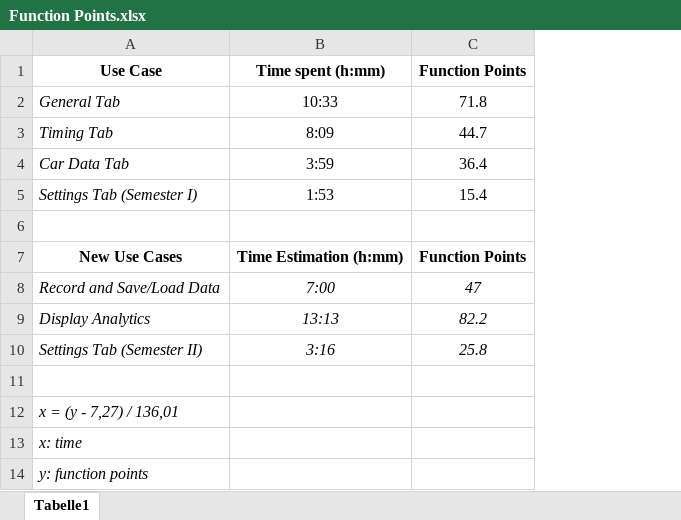
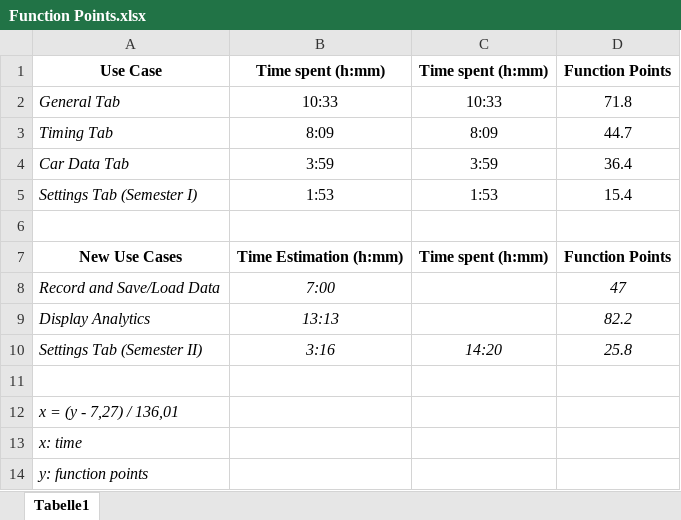
Before and after one commit to VisualRacing/VisualRacing, an Excel workbook: organization/Function Points.xlsx, sheet Tabelle1, drawn as a sheet; values as stored, in another font and other column widths than the file's, no borders; charts and pictures not drawn; the diff names each change by its address in the sheet, - before the commit and + after, or states it on an @@ line.

Commit message:
Updated Excel with Actual Spent Time
Added Actual Spent Time for UC Settings Tab (Semester II)

```diff
--- a/organization/Function Points.xlsx (sheet Tabelle1)
+++ b/organization/Function Points.xlsx (sheet Tabelle1)
+column C, rows 1-10: Time spent (h:mm) | 10:33 | 8:09 | 3:59 | 1:53 |  | Time spent (h:mm) |  |  | 14:20
```
Also changed, not shown: formulas that keep their value, charts or pictures.
